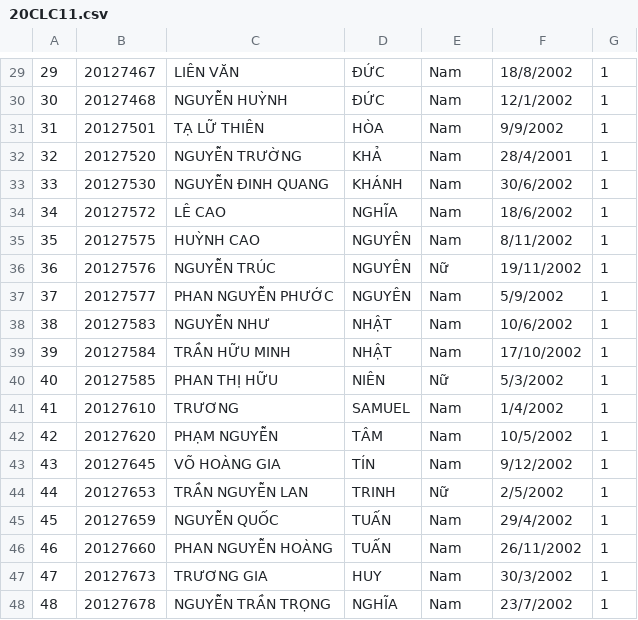
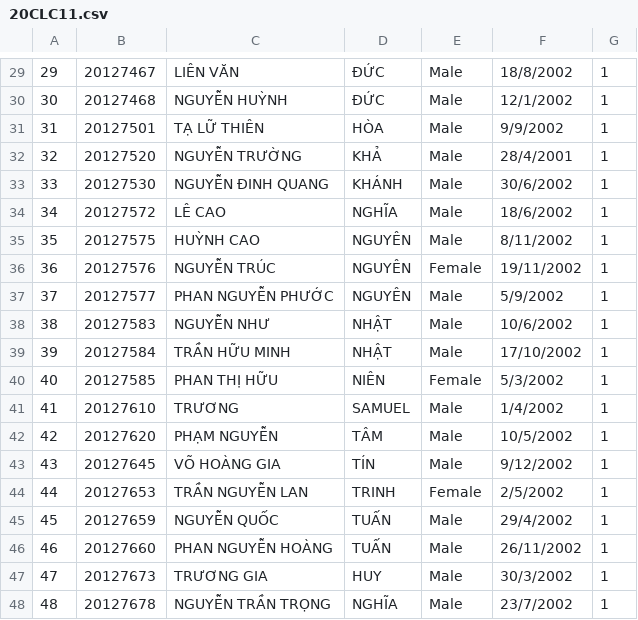
Before and after one commit to tientran505/project_CoursesRegistrationSystem, a CSV file: Courses Registration System/Courses Registration System/20CLC11.csv, drawn as a sheet; only a part is shown, gaps mark what is left out; the diff covers the shown part only.

```diff
--- a/Courses Registration System/Courses Registration System/20CLC11.csv
+++ b/Courses Registration System/Courses Registration System/20CLC11.csv
@@ -29,20 +29,20 @@
-29,20127467,LIÊN VĂN,ĐỨC,Nam,18/8/2002,1
-30,20127468,NGUYỄN HUỲNH,ĐỨC,Nam,12/1/2002,1
-31,20127501,TẠ LỮ THIÊN,HÒA,Nam,9/9/2002,1
-32,20127520,NGUYỄN TRƯỜNG,KHẢ,Nam,28/4/2001,1
-33,20127530,NGUYỄN ĐINH QUANG,KHÁNH,Nam,30/6/2002,1
-34,20127572,LÊ CAO,NGHĨA,Nam,18/6/2002,1
-35,20127575,HUỲNH CAO,NGUYÊN,Nam,8/11/2002,1
-36,20127576,NGUYỄN TRÚC,NGUYÊN,Nữ,19/11/2002,1
-37,20127577,PHAN NGUYỄN PHƯỚC,NGUYÊN,Nam,5/9/2002,1
-38,20127583,NGUYỄN NHƯ,NHẬT,Nam,10/6/2002,1
-39,20127584,TRẦN HỮU MINH,NHẬT,Nam,17/10/2002,1
-40,20127585,PHAN THỊ HỮU,NIÊN,Nữ,5/3/2002,1
-41,20127610,TRƯƠNG,SAMUEL,Nam,1/4/2002,1
-42,20127620,PHẠM NGUYỄN,TÂM,Nam,10/5/2002,1
-43,20127645,VÕ HOÀNG GIA,TÍN,Nam,9/12/2002,1
-44,20127653,TRẦN NGUYỄN LAN,TRINH,Nữ,2/5/2002,1
-45,20127659,NGUYỄN QUỐC,TUẤN,Nam,29/4/2002,1
-46,20127660,PHAN NGUYỄN HOÀNG,TUẤN,Nam,26/11/2002,1
-47,20127673,TRƯƠNG GIA,HUY,Nam,30/3/2002,1
-48,20127678,NGUYỄN TRẦN TRỌNG,NGHĨA,Nam,23/7/2002,1
+29,20127467,LIÊN VĂN,ĐỨC,Male,18/8/2002,1
+30,20127468,NGUYỄN HUỲNH,ĐỨC,Male,12/1/2002,1
+31,20127501,TẠ LỮ THIÊN,HÒA,Male,9/9/2002,1
+32,20127520,NGUYỄN TRƯỜNG,KHẢ,Male,28/4/2001,1
+33,20127530,NGUYỄN ĐINH QUANG,KHÁNH,Male,30/6/2002,1
+34,20127572,LÊ CAO,NGHĨA,Male,18/6/2002,1
+35,20127575,HUỲNH CAO,NGUYÊN,Male,8/11/2002,1
+36,20127576,NGUYỄN TRÚC,NGUYÊN,Female,19/11/2002,1
+37,20127577,PHAN NGUYỄN PHƯỚC,NGUYÊN,Male,5/9/2002,1
+38,20127583,NGUYỄN NHƯ,NHẬT,Male,10/6/2002,1
+39,20127584,TRẦN HỮU MINH,NHẬT,Male,17/10/2002,1
+40,20127585,PHAN THỊ HỮU,NIÊN,Female,5/3/2002,1
+41,20127610,TRƯƠNG,SAMUEL,Male,1/4/2002,1
+42,20127620,PHẠM NGUYỄN,TÂM,Male,10/5/2002,1
+43,20127645,VÕ HOÀNG GIA,TÍN,Male,9/12/2002,1
+44,20127653,TRẦN NGUYỄN LAN,TRINH,Female,2/5/2002,1
+45,20127659,NGUYỄN QUỐC,TUẤN,Male,29/4/2002,1
+46,20127660,PHAN NGUYỄN HOÀNG,TUẤN,Male,26/11/2002,1
+47,20127673,TRƯƠNG GIA,HUY,Male,30/3/2002,1
+48,20127678,NGUYỄN TRẦN TRỌNG,NGHĨA,Male,23/7/2002,1
```
Also changed, not shown: 28 edited cells elsewhere in this file, Courses Registration System/Courses Registration System/testdemo.csv, 5 other files.
